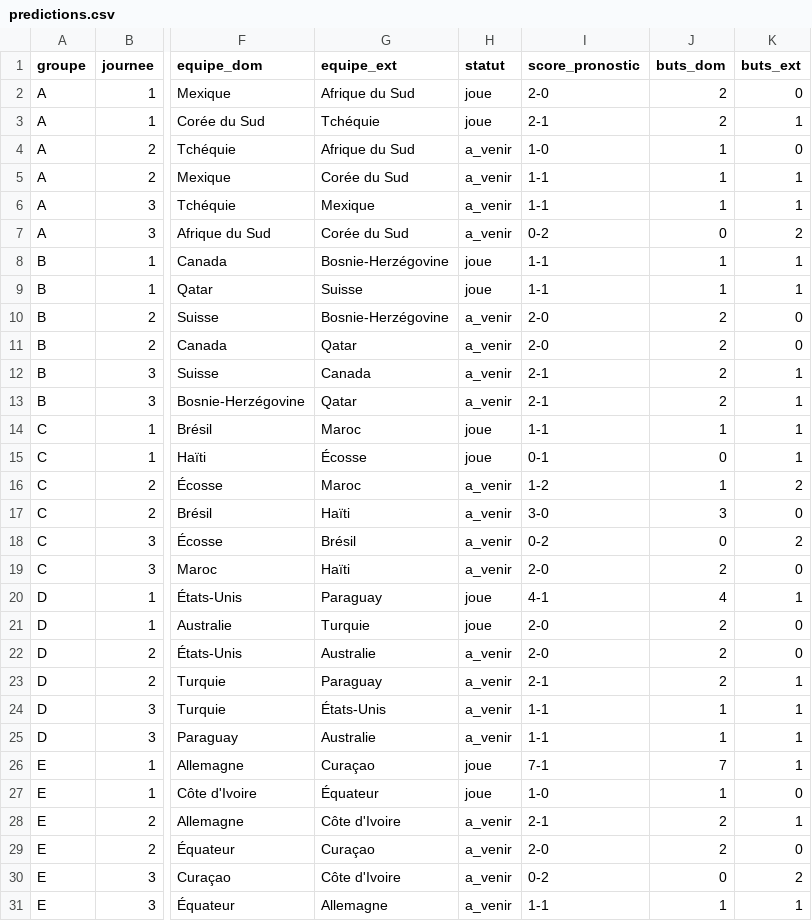
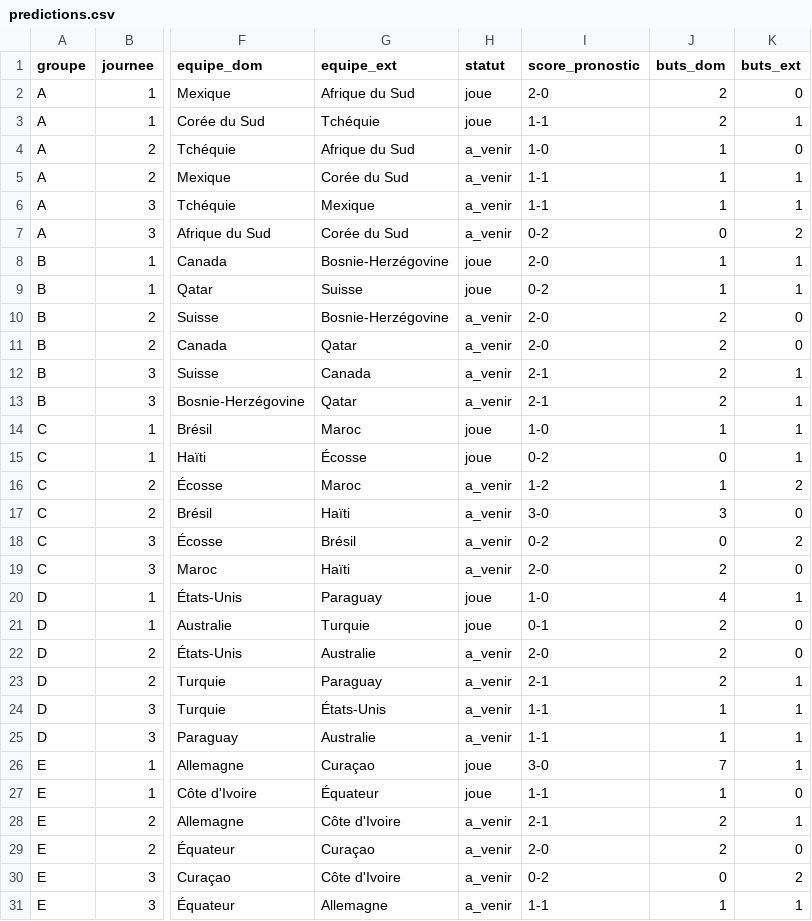
Before and after one commit to weber8thomas/mpp-pronos, a CSV file: data/predictions.csv, drawn as a sheet; only a part is shown, gaps mark what is left out; the diff covers the shown part only; the diff names each change by its address in the sheet, - before the commit and + after, or states it on an @@ line.

```diff
--- a/data/predictions.csv
+++ b/data/predictions.csv
-I3 (score_pronostic): 2-1
+I3 (score_pronostic): 1-1
-I8 (score_pronostic): 1-1
+I8 (score_pronostic): 2-0
-I9 (score_pronostic): 1-1
+I9 (score_pronostic): 0-2
-I14 (score_pronostic): 1-1
+I14 (score_pronostic): 1-0
-I15 (score_pronostic): 0-1
+I15 (score_pronostic): 0-2
-I20 (score_pronostic): 4-1
+I20 (score_pronostic): 1-0
-I21 (score_pronostic): 2-0
+I21 (score_pronostic): 0-1
-I26 (score_pronostic): 7-1
+I26 (score_pronostic): 3-0
-I27 (score_pronostic): 1-0
+I27 (score_pronostic): 1-1
```
Also changed, not shown: 6 edited cells elsewhere in this file, 1 other file.
